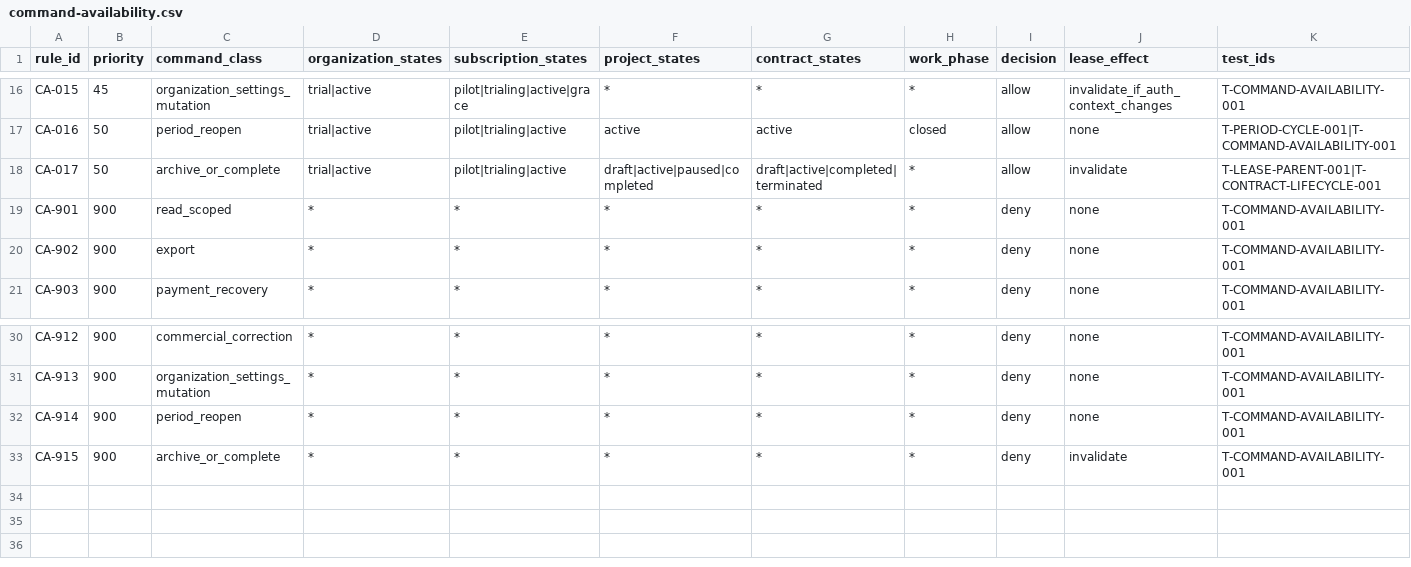
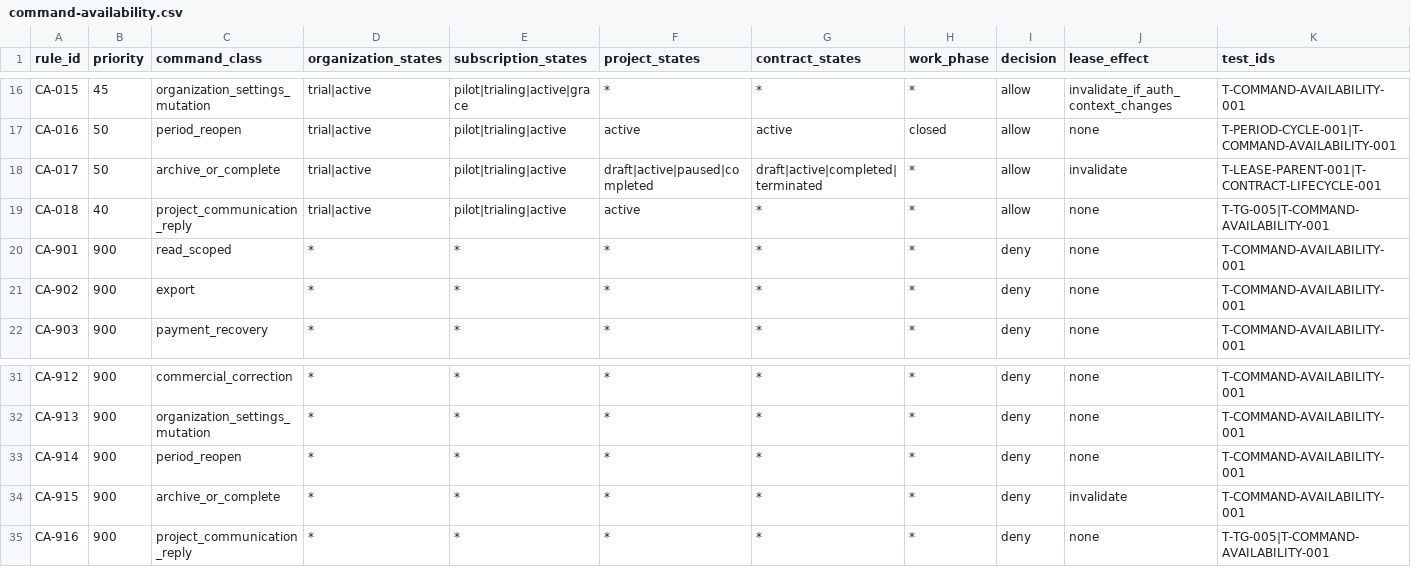
Before and after one commit to akisly/go-proceed, a CSV file: technical/command-availability.csv, drawn as a sheet; only a part is shown, gaps mark what is left out; rows hold the shown columns only; the diff names each change by its address in the sheet, - before the commit and + after, or states it on an @@ line.

Commit message:
feat(communication): expose project timeline and web replies

```diff
--- a/technical/command-availability.csv
+++ b/technical/command-availability.csv
+row 19: CA-018 | 40 | project_communication_reply | trial|active | pilot|trialing|active | active | * | * | allow | none | T-TG-005|T-COMMAND-AVAILABILITY-001
+row 35: CA-916 | 900 | project_communication_reply | * | * | * | * | * | deny | none | T-TG-005|T-COMMAND-AVAILABILITY-001
```
Also changed, not shown: technical/openapi/scope-v0.1.csv, technical/permissions/capabilities.csv, 9 other files.
